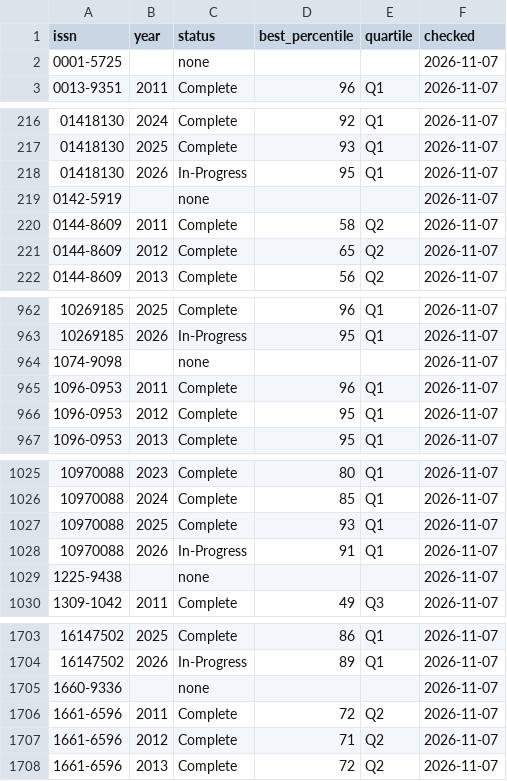
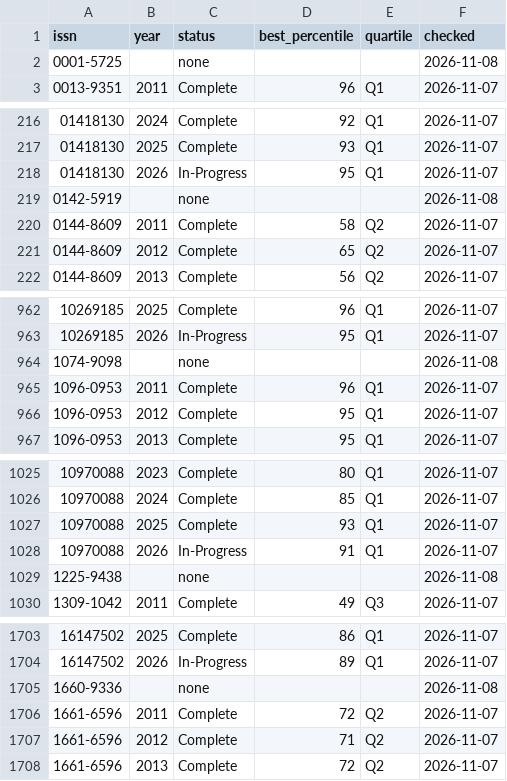
Before and after one commit to smalltee2/seen-faculty-screening, a CSV file: data/scopus_quartiles.csv, drawn as a sheet; only a part is shown, gaps mark what is left out; the diff covers the shown part only.

```diff
--- a/data/scopus_quartiles.csv
+++ b/data/scopus_quartiles.csv
@@ -1,3 +1,3 @@
 issn,year,status,best_percentile,quartile,checked
-0001-5725,,none,,,2026-11-07
+0001-5725,,none,,,2026-11-08
 0013-9351,2011,Complete,96,Q1,2026-11-07
@@ -218,3 +218,3 @@ issn,year,status,best_percentile,quartile,checked
 01418130,2026,In-Progress,95,Q1,2026-11-07
-0142-5919,,none,,,2026-11-07
+0142-5919,,none,,,2026-11-08
 0144-8609,2011,Complete,58,Q2,2026-11-07
@@ -963,3 +963,3 @@ issn,year,status,best_percentile,quartile,checked
 10269185,2026,In-Progress,95,Q1,2026-11-07
-1074-9098,,none,,,2026-11-07
+1074-9098,,none,,,2026-11-08
 1096-0953,2011,Complete,96,Q1,2026-11-07
@@ -1028,3 +1028,3 @@ issn,year,status,best_percentile,quartile,checked
 10970088,2026,In-Progress,91,Q1,2026-11-07
-1225-9438,,none,,,2026-11-07
+1225-9438,,none,,,2026-11-08
 1309-1042,2011,Complete,49,Q3,2026-11-07
@@ -1704,3 +1704,3 @@ issn,year,status,best_percentile,quartile,checked
 16147502,2026,In-Progress,89,Q1,2026-11-07
-1660-9336,,none,,,2026-11-07
+1660-9336,,none,,,2026-11-08
 1661-6596,2011,Complete,72,Q2,2026-11-07
```
Also changed, not shown: 3 edited cells elsewhere in this file, data/conferences.csv.
